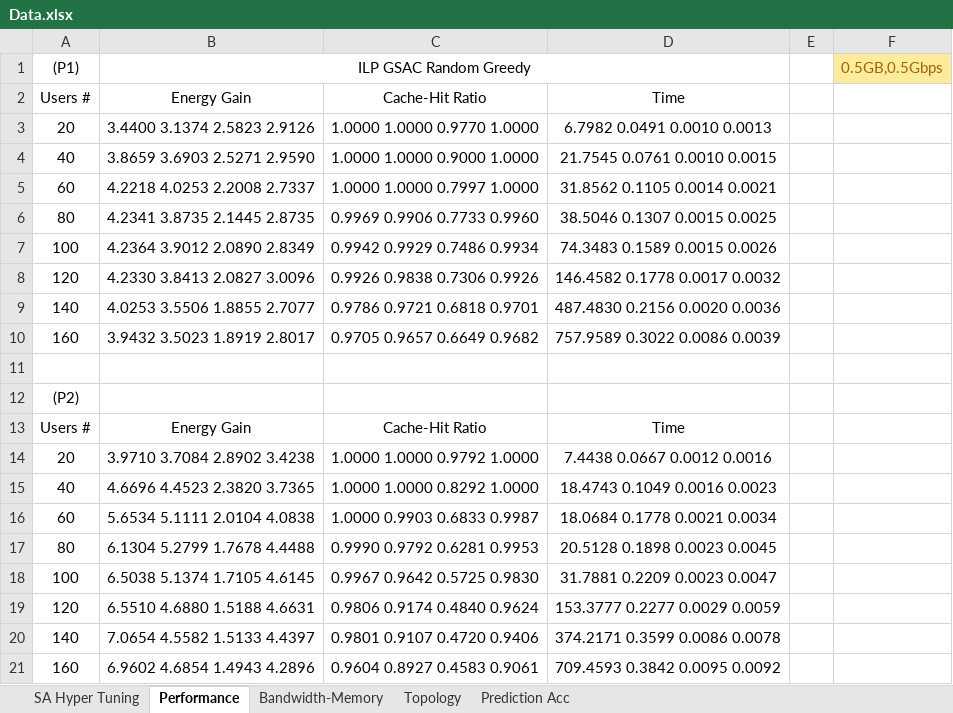
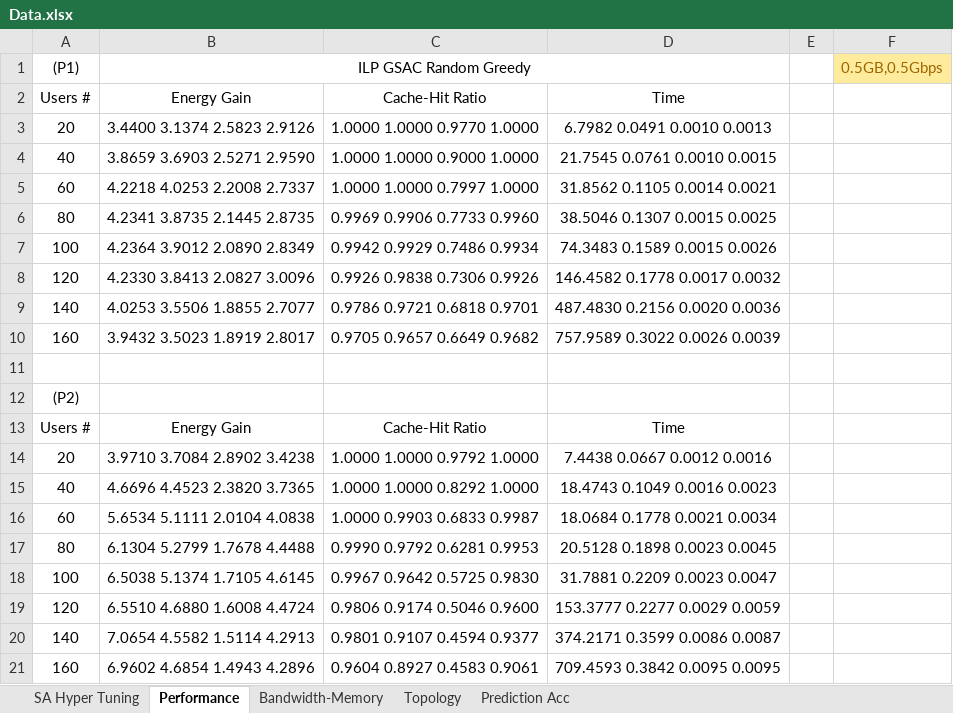
Before and after one commit to WANGYantong/EECaching, an Excel workbook: Data.xlsx, sheet Performance, drawn as a sheet; values as stored, in another font and other column widths than the file's, no borders; the diff names each change by its address in the sheet, - before the commit and + after, or states it on an @@ line.

Commit message:
update figures for Greedy Caching

```diff
--- a/Data.xlsx (sheet Performance)
+++ b/Data.xlsx (sheet Performance)
-D10: 757.9589 0.3022 0.0086 0.0039
+D10: 757.9589 0.3022 0.0026 0.0039
-B19 (ILP GSAC Random Greedy): 6.5510 4.6880 1.5188 4.6631
+B19 (ILP GSAC Random Greedy): 6.5510 4.6880 1.6008 4.4724
-C19: 0.9806 0.9174 0.4840 0.9624
+C19: 0.9806 0.9174 0.5046 0.9600
-B20 (ILP GSAC Random Greedy): 7.0654 4.5582 1.5133 4.4397
+B20 (ILP GSAC Random Greedy): 7.0654 4.5582 1.5114 4.2913
-C20: 0.9801 0.9107 0.4720 0.9406
+C20: 0.9801 0.9107 0.4594 0.9377
-D20: 374.2171 0.3599 0.0086 0.0078
+D20: 374.2171 0.3599 0.0086 0.0087
-D21: 709.4593 0.3842 0.0095 0.0092
+D21: 709.4593 0.3842 0.0095 0.0095
```
Also changed, not shown: sheet Bandwidth-Memory, 2 other files.
